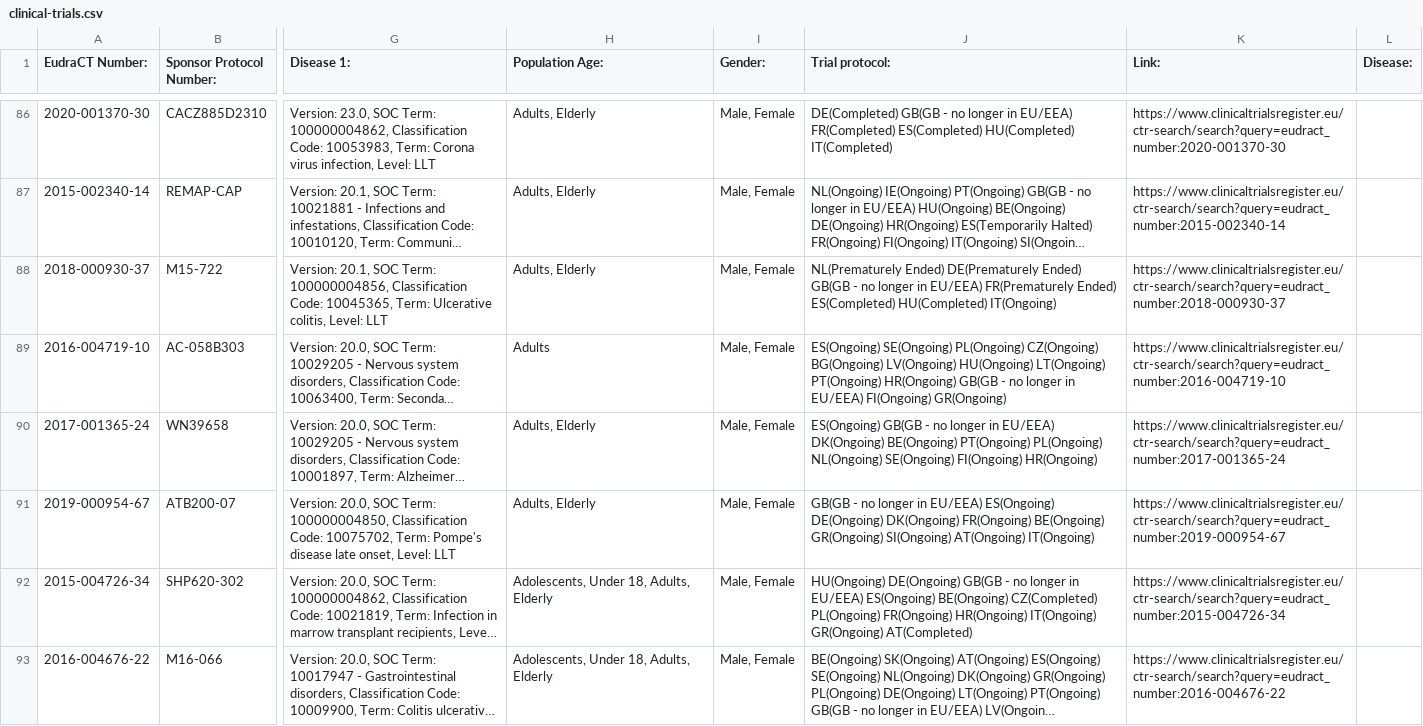
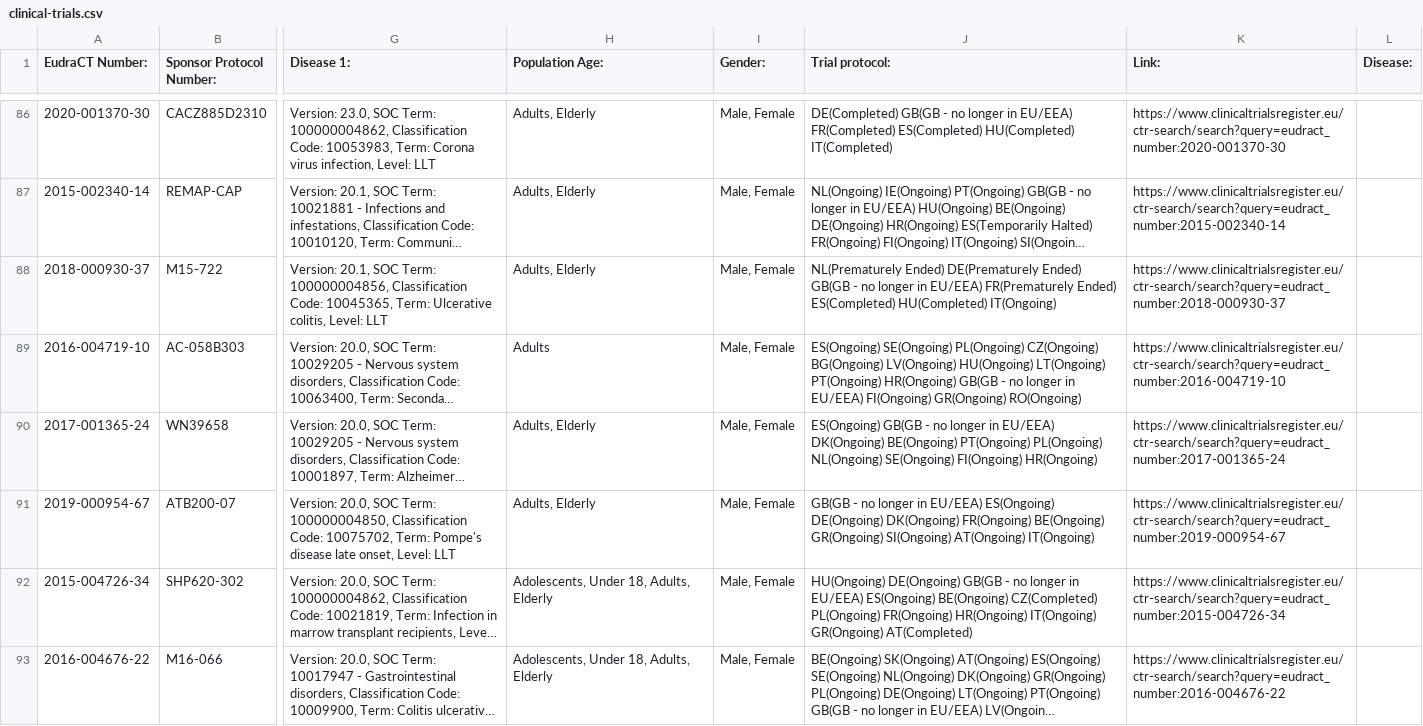
Before and after one commit to mskabirkhan/clinical-trials, a CSV file: data/clinical-trials.csv, drawn as a sheet; only a part is shown, gaps mark what is left out; long unchanged cells end in …; the diff names each change by its address in the sheet, - before the commit and + after, or states it on an @@ line.

Commit message:
Commit new datasets

```diff
--- a/data/clinical-trials.csv
+++ b/data/clinical-trials.csv
-J89 (Trial protocol:): …FI(Ongoing) GR(Ongoing)
+J89 (Trial protocol:): …FI(Ongoing) GR(Ongoing) RO(Ongoing)
```
Also changed, not shown: 3 other files.
